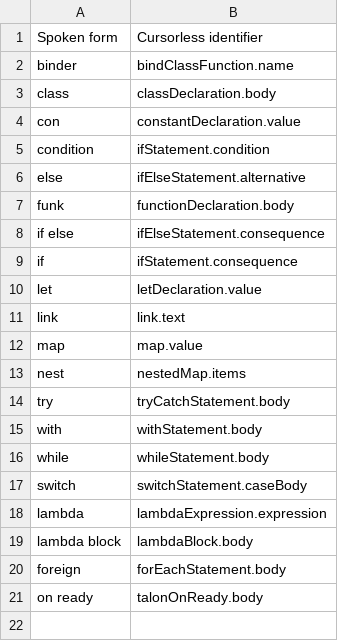
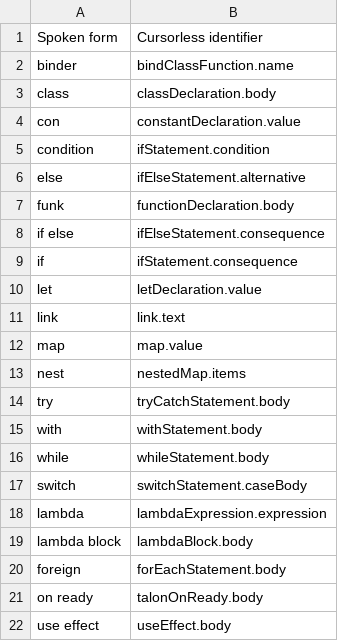
Before and after one commit to pokey/pokey_talon, a CSV file: cursorless-settings/experimental/wrapper_snippets.csv, drawn as a sheet.

```diff
--- a/cursorless-settings/experimental/wrapper_snippets.csv
+++ b/cursorless-settings/experimental/wrapper_snippets.csv
@@ -21 +21,2 @@ foreign, forEachStatement.body
 on ready, talonOnReady.body
+use effect, useEffect.body
```
Also changed, not shown: cursorless-settings/experimental/insertion_snippets.csv, cursorless-settings/modifier_scope_types.csv, 3 other files.
